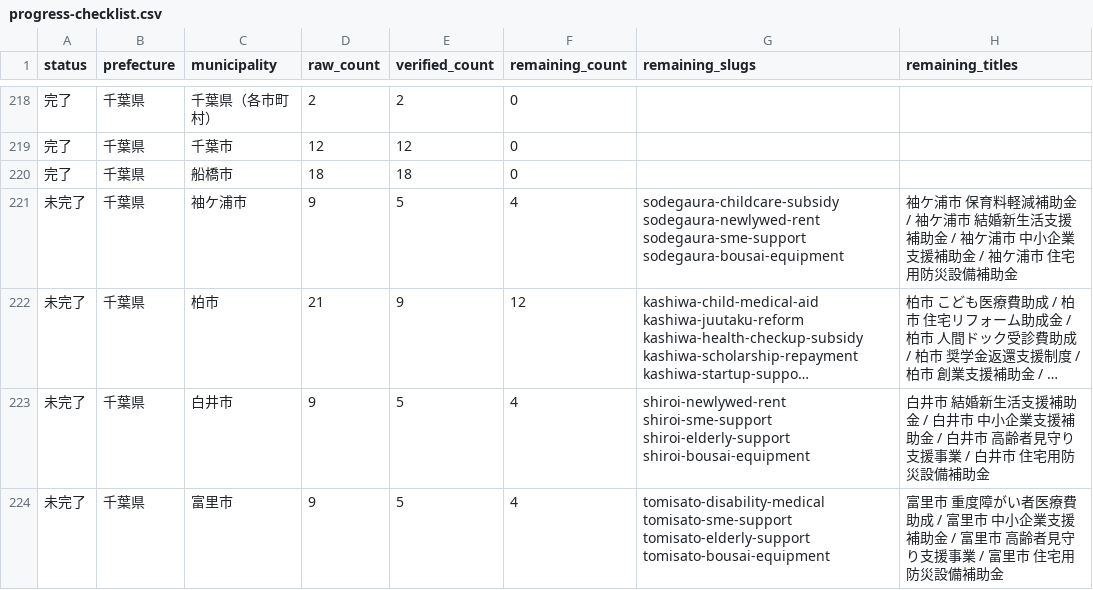
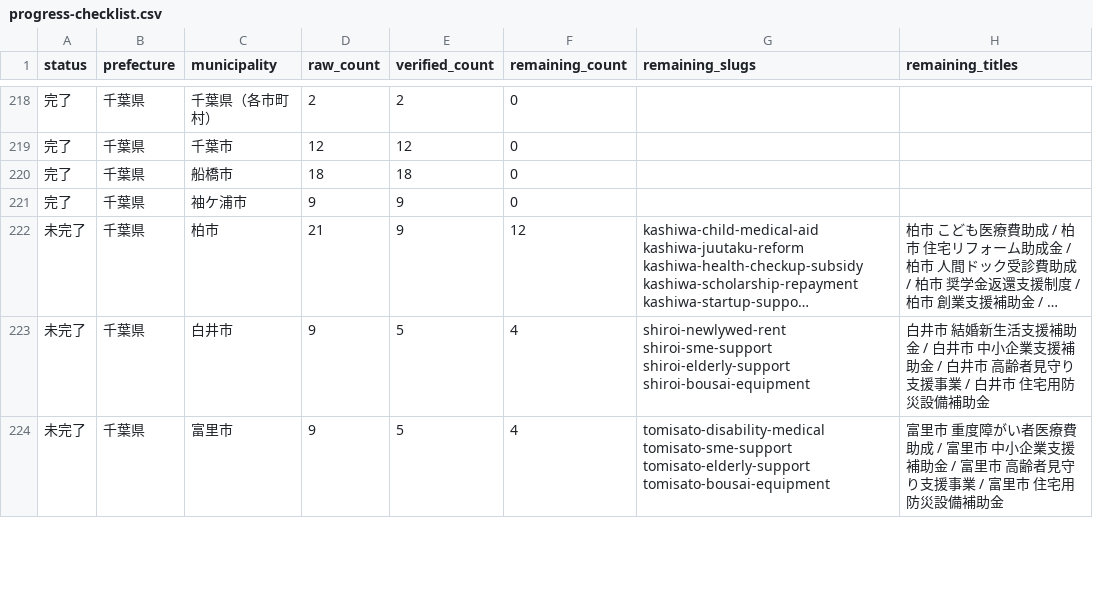
Before and after one commit to ban10yuu/joseikin-navi-site, a CSV file: tasks/progress-checklist.csv, drawn as a sheet; only a part is shown, gaps mark what is left out; long unchanged cells end in …; the diff names each change by its address in the sheet, - before the commit and + after, or states it on an @@ line.

Commit message:
袖ケ浦市4件を公式補正

```diff
--- a/tasks/progress-checklist.csv
+++ b/tasks/progress-checklist.csv
-A221 (status): 未完了
+A221 (status): 完了
-E221 (verified_count): 5
+E221 (verified_count): 9
-F221 (remaining_count): 4
+F221 (remaining_count): 0
-G221 (remaining_slugs): sodegaura-childcare-subsidy sodegaura-newlywed-rent sodegaura-sme-support sodegaura-bousai-equipment
+G221 (remaining_slugs): (empty)
-H221 (remaining_titles): 袖ケ浦市 保育料軽減補助金 / 袖ケ浦市 結婚新生活支援補助金 / 袖ケ浦市 中小企業支援補助金 / 袖ケ浦市 住宅用防災設備補助金
+H221 (remaining_titles): (empty)
```
Also changed, not shown: 2 other files.
